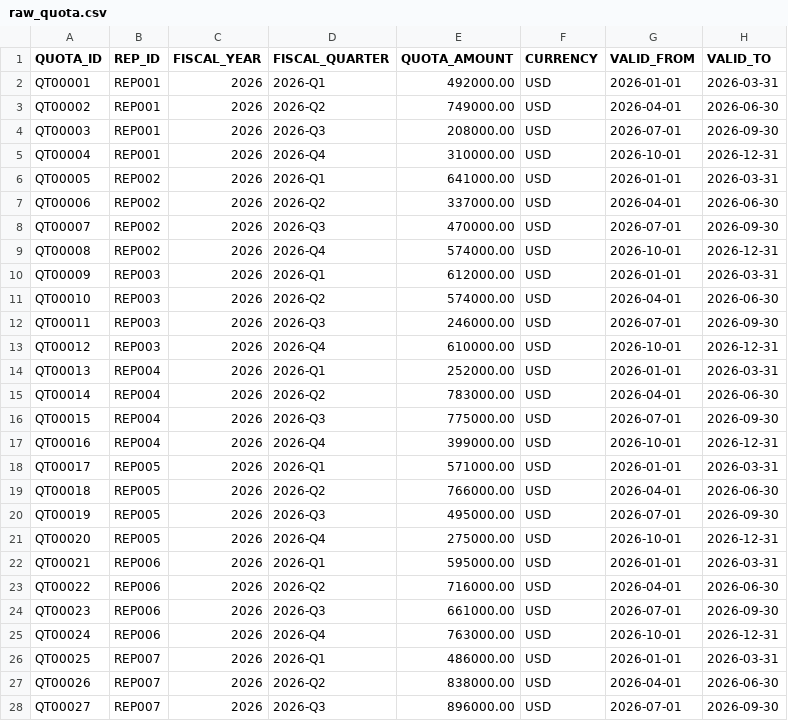
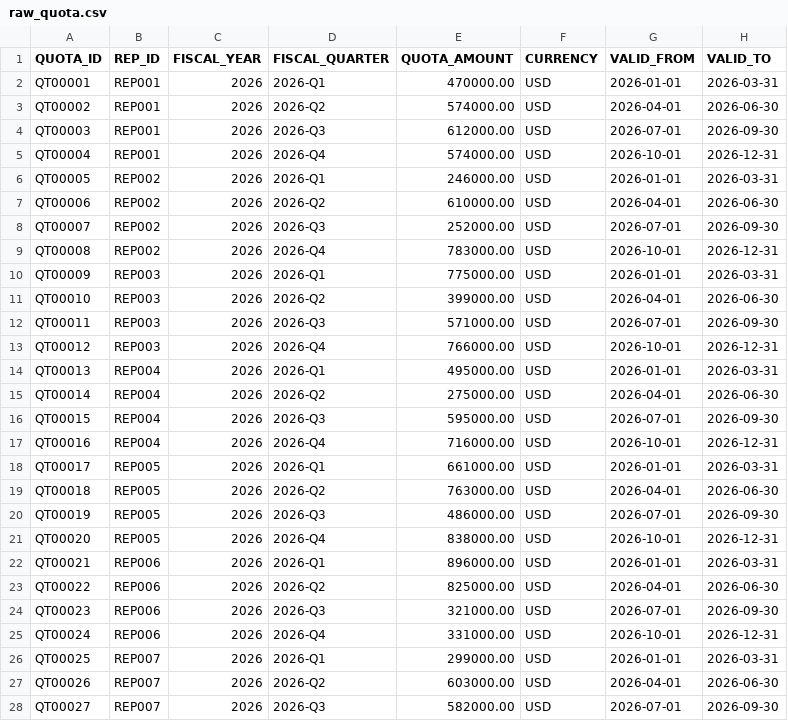
Before and after one commit to swingsystems/gtm-analyst, a CSV file: warehouse/seeds/raw_quota.csv, drawn as a sheet; only a part is shown; the diff covers the shown part only.

```diff
--- a/warehouse/seeds/raw_quota.csv
+++ b/warehouse/seeds/raw_quota.csv
@@ -1,28 +1,28 @@
 QUOTA_ID,REP_ID,FISCAL_YEAR,FISCAL_QUARTER,QUOTA_AMOUNT,CURRENCY,VALID_FROM,VALID_TO
-QT00001,REP001,2026,2026-Q1,492000.00,USD,2026-01-01,2026-03-31
-QT00002,REP001,2026,2026-Q2,749000.00,USD,2026-04-01,2026-06-30
-QT00003,REP001,2026,2026-Q3,208000.00,USD,2026-07-01,2026-09-30
-QT00004,REP001,2026,2026-Q4,310000.00,USD,2026-10-01,2026-12-31
-QT00005,REP002,2026,2026-Q1,641000.00,USD,2026-01-01,2026-03-31
-QT00006,REP002,2026,2026-Q2,337000.00,USD,2026-04-01,2026-06-30
-QT00007,REP002,2026,2026-Q3,470000.00,USD,2026-07-01,2026-09-30
-QT00008,REP002,2026,2026-Q4,574000.00,USD,2026-10-01,2026-12-31
-QT00009,REP003,2026,2026-Q1,612000.00,USD,2026-01-01,2026-03-31
-QT00010,REP003,2026,2026-Q2,574000.00,USD,2026-04-01,2026-06-30
-QT00011,REP003,2026,2026-Q3,246000.00,USD,2026-07-01,2026-09-30
-QT00012,REP003,2026,2026-Q4,610000.00,USD,2026-10-01,2026-12-31
-QT00013,REP004,2026,2026-Q1,252000.00,USD,2026-01-01,2026-03-31
-QT00014,REP004,2026,2026-Q2,783000.00,USD,2026-04-01,2026-06-30
-QT00015,REP004,2026,2026-Q3,775000.00,USD,2026-07-01,2026-09-30
-QT00016,REP004,2026,2026-Q4,399000.00,USD,2026-10-01,2026-12-31
-QT00017,REP005,2026,2026-Q1,571000.00,USD,2026-01-01,2026-03-31
-QT00018,REP005,2026,2026-Q2,766000.00,USD,2026-04-01,2026-06-30
-QT00019,REP005,2026,2026-Q3,495000.00,USD,2026-07-01,2026-09-30
-QT00020,REP005,2026,2026-Q4,275000.00,USD,2026-10-01,2026-12-31
-QT00021,REP006,2026,2026-Q1,595000.00,USD,2026-01-01,2026-03-31
-QT00022,REP006,2026,2026-Q2,716000.00,USD,2026-04-01,2026-06-30
-QT00023,REP006,2026,2026-Q3,661000.00,USD,2026-07-01,2026-09-30
-QT00024,REP006,2026,2026-Q4,763000.00,USD,2026-10-01,2026-12-31
-QT00025,REP007,2026,2026-Q1,486000.00,USD,2026-01-01,2026-03-31
-QT00026,REP007,2026,2026-Q2,838000.00,USD,2026-04-01,2026-06-30
-QT00027,REP007,2026,2026-Q3,896000.00,USD,2026-07-01,2026-09-30
+QT00001,REP001,2026,2026-Q1,470000.00,USD,2026-01-01,2026-03-31
+QT00002,REP001,2026,2026-Q2,574000.00,USD,2026-04-01,2026-06-30
+QT00003,REP001,2026,2026-Q3,612000.00,USD,2026-07-01,2026-09-30
+QT00004,REP001,2026,2026-Q4,574000.00,USD,2026-10-01,2026-12-31
+QT00005,REP002,2026,2026-Q1,246000.00,USD,2026-01-01,2026-03-31
+QT00006,REP002,2026,2026-Q2,610000.00,USD,2026-04-01,2026-06-30
+QT00007,REP002,2026,2026-Q3,252000.00,USD,2026-07-01,2026-09-30
+QT00008,REP002,2026,2026-Q4,783000.00,USD,2026-10-01,2026-12-31
+QT00009,REP003,2026,2026-Q1,775000.00,USD,2026-01-01,2026-03-31
+QT00010,REP003,2026,2026-Q2,399000.00,USD,2026-04-01,2026-06-30
+QT00011,REP003,2026,2026-Q3,571000.00,USD,2026-07-01,2026-09-30
+QT00012,REP003,2026,2026-Q4,766000.00,USD,2026-10-01,2026-12-31
+QT00013,REP004,2026,2026-Q1,495000.00,USD,2026-01-01,2026-03-31
+QT00014,REP004,2026,2026-Q2,275000.00,USD,2026-04-01,2026-06-30
+QT00015,REP004,2026,2026-Q3,595000.00,USD,2026-07-01,2026-09-30
+QT00016,REP004,2026,2026-Q4,716000.00,USD,2026-10-01,2026-12-31
+QT00017,REP005,2026,2026-Q1,661000.00,USD,2026-01-01,2026-03-31
+QT00018,REP005,2026,2026-Q2,763000.00,USD,2026-04-01,2026-06-30
+QT00019,REP005,2026,2026-Q3,486000.00,USD,2026-07-01,2026-09-30
+QT00020,REP005,2026,2026-Q4,838000.00,USD,2026-10-01,2026-12-31
+QT00021,REP006,2026,2026-Q1,896000.00,USD,2026-01-01,2026-03-31
+QT00022,REP006,2026,2026-Q2,825000.00,USD,2026-04-01,2026-06-30
+QT00023,REP006,2026,2026-Q3,321000.00,USD,2026-07-01,2026-09-30
+QT00024,REP006,2026,2026-Q4,331000.00,USD,2026-10-01,2026-12-31
+QT00025,REP007,2026,2026-Q1,299000.00,USD,2026-01-01,2026-03-31
+QT00026,REP007,2026,2026-Q2,603000.00,USD,2026-04-01,2026-06-30
+QT00027,REP007,2026,2026-Q3,582000.00,USD,2026-07-01,2026-09-30
```
Also changed, not shown: 21 edited cells elsewhere in this file, warehouse/seeds/raw_accounts.csv, warehouse/seeds/raw_billings.csv, 16 other files.
